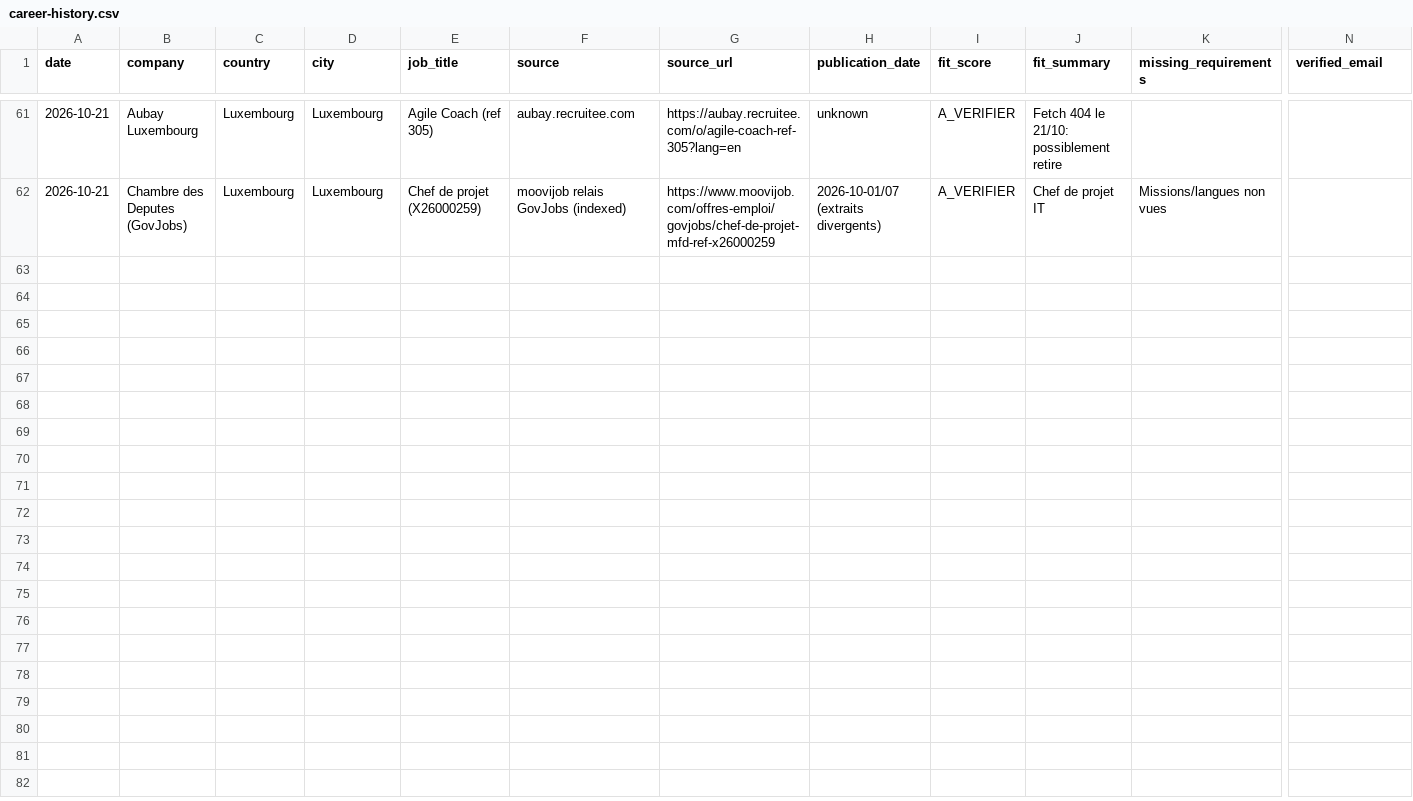
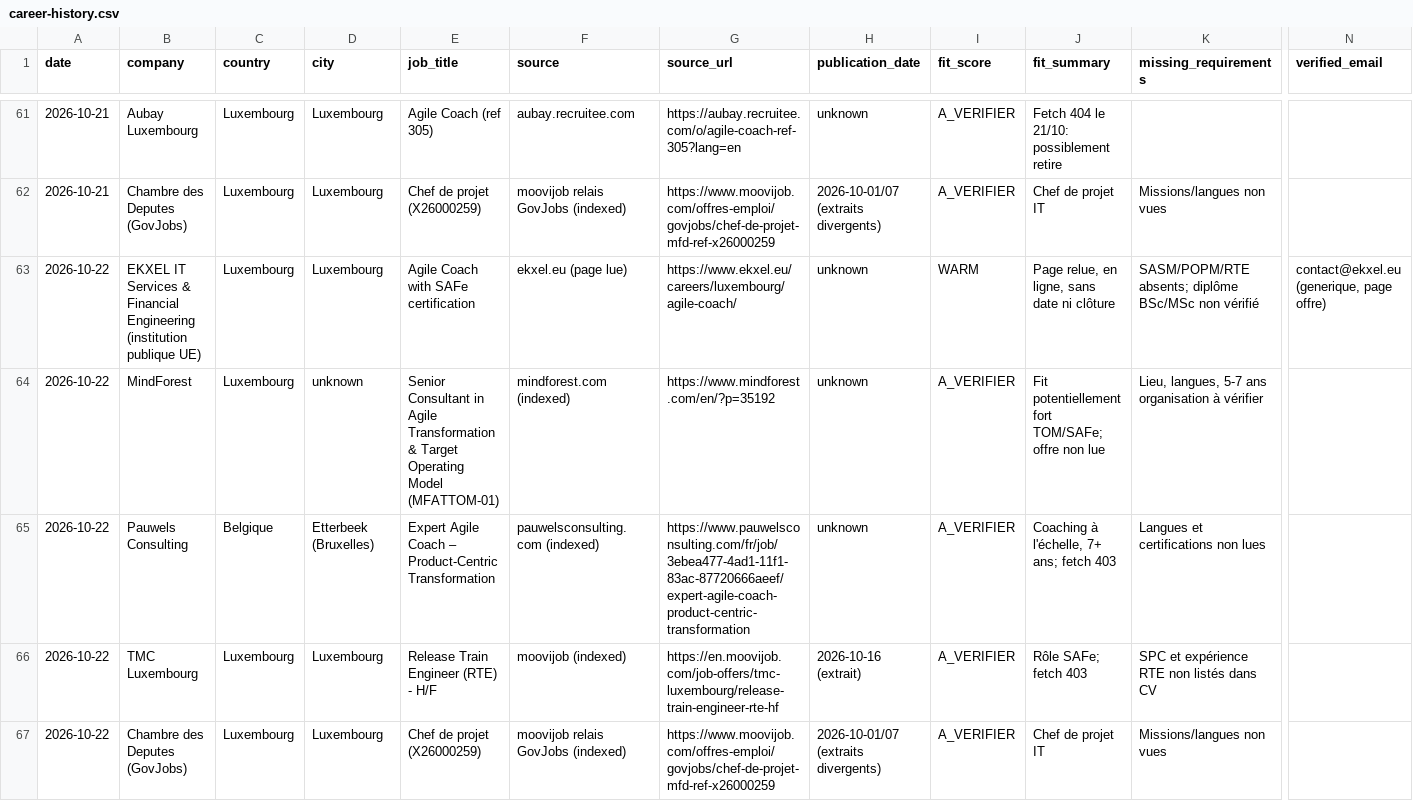
Before and after one commit to salimgomri/aigileBusinessHunter, a CSV file: career-history.csv, drawn as a sheet; only a part is shown, gaps mark what is left out; rows hold the shown columns only; the diff names each change by its address in the sheet, - before the commit and + after, or states it on an @@ line.

```diff
--- a/career-history.csv
+++ b/career-history.csv
+row 63: 2026-10-22 | EKXEL IT Services & Financial Engineering (institution publique UE) | Luxembourg | Luxembourg | Agile Coach with SAFe certification | ekxel.eu (page lue) | https://www.ekxel.eu/careers/luxembourg/agile-coach/ | unknown | WARM | Page relue, en ligne, sans date ni clôture | SASM/POPM/RTE absents; diplôme BSc/MSc non vérifié | contact@ekxel.eu (generique, page offre)
+row 64: 2026-10-22 | MindForest | Luxembourg | unknown | Senior Consultant in Agile Transformation & Target Operating Model (MFATTOM-01) | mindforest.com (indexed) | https://www.mindforest.com/en/?p=35192 | unknown | A_VERIFIER | Fit potentiellement fort TOM/SAFe; offre non lue | Lieu, langues, 5-7 ans organisation à vérifier
+row 65: 2026-10-22 | Pauwels Consulting | Belgique | Etterbeek (Bruxelles) | Expert Agile Coach – Product-Centric Transformation | pauwelsconsulting.com (indexed) | https://www.pauwelsconsulting.com/fr/job/3ebea477-4ad1-11f1-83ac-87720666aeef/expert-agile-coach-product-centric-transformation | unknown | A_VERIFIER | Coaching à l'échelle, 7+ ans; fetch 403 | Langues et certifications non lues
+row 66: 2026-10-22 | TMC Luxembourg | Luxembourg | Luxembourg | Release Train Engineer (RTE) - H/F | moovijob (indexed) | https://en.moovijob.com/job-offers/tmc-luxembourg/release-train-engineer-rte-hf | 2026-10-16 (extrait) | A_VERIFIER | Rôle SAFe; fetch 403 | SPC et expérience RTE non listés dans CV
+row 67: 2026-10-22 | Chambre des Deputes (GovJobs) | Luxembourg | Luxembourg | Chef de projet (X26000259) | moovijob relais GovJobs (indexed) | https://www.moovijob.com/offres-emploi/govjobs/chef-de-projet-mfd-ref-x26000259 | 2026-10-01/07 (extraits divergents) | A_VERIFIER | Chef de projet IT | Missions/langues non vues
```
Also changed, not shown: 2 other files.
